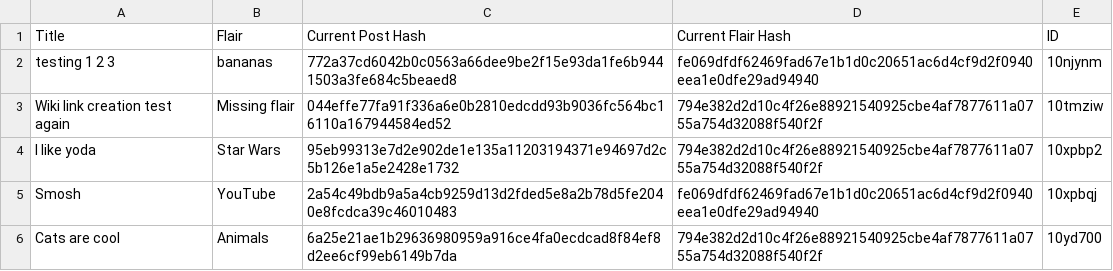
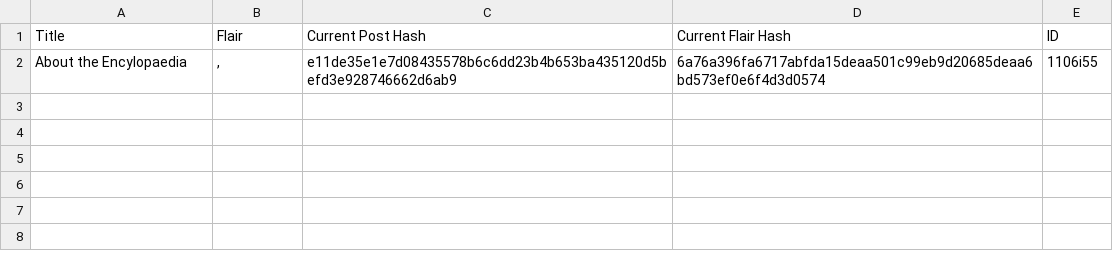
Before and after one commit to Khyta/EncyclopaediaBot, a CSV file: post_info_1.csv, drawn as a sheet.

```diff
--- a/post_info_1.csv
+++ b/post_info_1.csv
@@ -1,6 +1,2 @@
 Title,Flair,Current Post Hash,Current Flair Hash,ID
-testing 1 2 3,bananas,772a37cd6042b0c0563a66dee9be2f15e93da1fe6b9441503a3fe684c5beaed8,fe069dfdf62469fad67e1b1d0c20651ac6d4cf9d2f0940eea1e0dfe29ad94940,10njynm
-Wiki link creation test again,Missing flair,044effe77fa91f336a6e0b2810edcdd93b9036fc564bc16110a167944584ed52,794e382d2d10c4f26e88921540925cbe4af7877611a0755a754d32088f540f2f,10tmziw
-I like yoda,Star Wars,95eb99313e7d2e902de1e135a11203194371e94697d2c5b126e1a5e2428e1732,794e382d2d10c4f26e88921540925cbe4af7877611a0755a754d32088f540f2f,10xpbp2
-Smosh,YouTube,2a54c49bdb9a5a4cb9259d13d2fded5e8a2b78d5fe2040e8fcdca39c46010483,fe069dfdf62469fad67e1b1d0c20651ac6d4cf9d2f0940eea1e0dfe29ad94940,10xpbqj
-Cats are cool,Animals,6a25e21ae1b29636980959a916ce4fa0ecdcad8f84ef8d2ee6cf99eb6149b7da,794e382d2d10c4f26e88921540925cbe4af7877611a0755a754d32088f540f2f,10yd700
+About the Encylopaedia,", ",e11de35e1e7d08435578b6c6dd23b4b653ba435120d5befd3e928746662d6ab9,6a76a396fa6717abfda15deaa501c99eb9d20685deaa6bd573ef0e6f4d3d0574,1106i55
```
Also changed, not shown: post_info.csv, post_info_2.csv, 5 other files.
